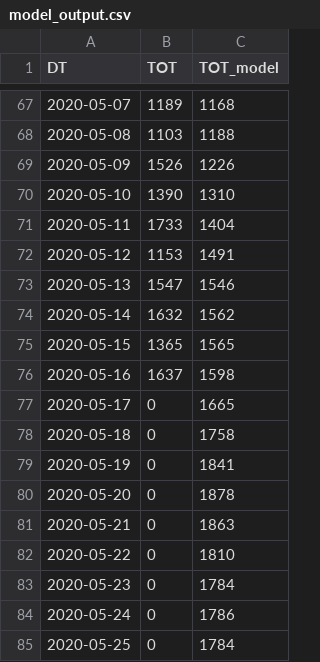
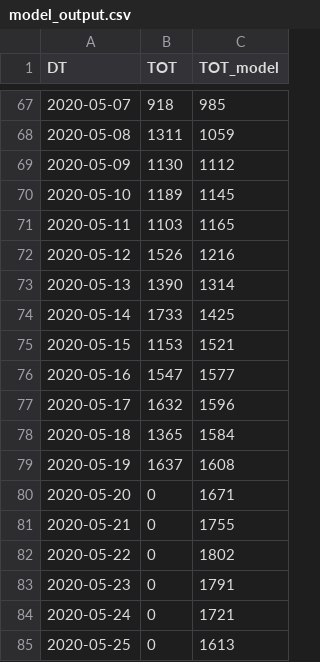
Before and after one commit to A1337CBS/covid19MLPredictor, a CSV file: data/model_output.csv, drawn as a sheet; only a part is shown, gaps mark what is left out; the diff covers the shown part only.

Commit message:
Revised model 19/5

```diff
--- a/data/model_output.csv
+++ b/data/model_output.csv
@@ -67,19 +67,19 @@ DT,TOT,TOT_model
-2020-05-07,1189,1168
-2020-05-08,1103,1188
-2020-05-09,1526,1226
-2020-05-10,1390,1310
-2020-05-11,1733,1404
-2020-05-12,1153,1491
-2020-05-13,1547,1546
-2020-05-14,1632,1562
-2020-05-15,1365,1565
-2020-05-16,1637,1598
-2020-05-17,0,1665
-2020-05-18,0,1758
-2020-05-19,0,1841
-2020-05-20,0,1878
-2020-05-21,0,1863
-2020-05-22,0,1810
-2020-05-23,0,1784
-2020-05-24,0,1786
-2020-05-25,0,1784
+2020-05-07,918,985
+2020-05-08,1311,1059
+2020-05-09,1130,1112
+2020-05-10,1189,1145
+2020-05-11,1103,1165
+2020-05-12,1526,1216
+2020-05-13,1390,1314
+2020-05-14,1733,1425
+2020-05-15,1153,1521
+2020-05-16,1547,1577
+2020-05-17,1632,1596
+2020-05-18,1365,1584
+2020-05-19,1637,1608
+2020-05-20,0,1671
+2020-05-21,0,1755
+2020-05-22,0,1802
+2020-05-23,0,1791
+2020-05-24,0,1721
+2020-05-25,0,1613
```
Also changed, not shown: 3 added rows and 130 edited cells elsewhere in this file, 3 other files.
